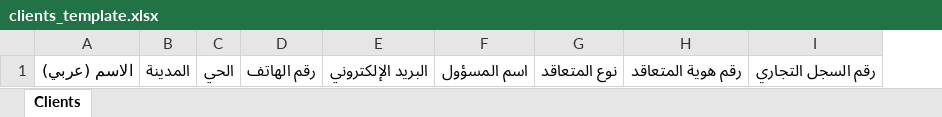
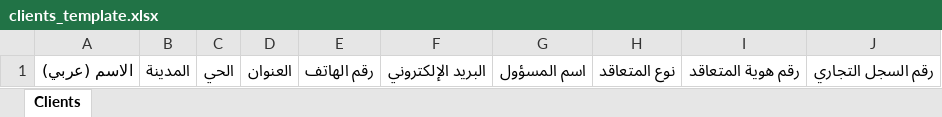
Before and after one commit to mohqawashy-art/elevator-app, an Excel workbook: static/templates/clients_template.xlsx, sheet Clients, drawn as a sheet; values as stored, in another font and other column widths than the file's, no borders; the diff names each change by its address in the sheet, - before the commit and + after, or states it on an @@ line.

```diff
--- a/static/templates/clients_template.xlsx (sheet Clients)
+++ b/static/templates/clients_template.xlsx (sheet Clients)
+column D, row 1: العنوان
```
Also changed, not shown: 2 other files.
